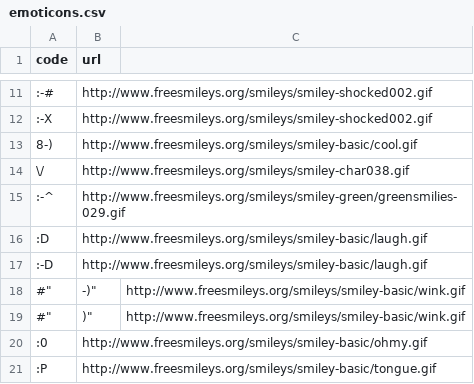
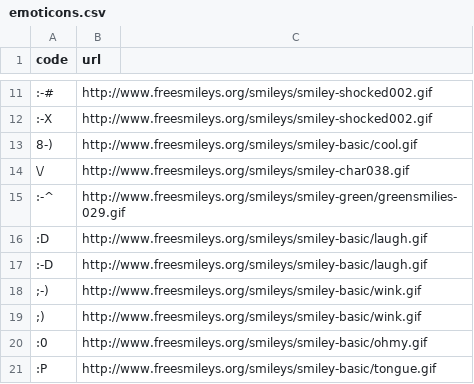
Before and after one commit to IzzySoft/phpDiveLog, a CSV file: inc/emoticons.csv, drawn as a sheet; only a part is shown, gaps mark what is left out; the diff covers the shown part only.

```diff
--- a/inc/emoticons.csv
+++ b/inc/emoticons.csv
@@ -17,4 +17,4 @@
 ":-D";"http://www.freesmileys.org/smileys/smiley-basic/laugh.gif"
-#";-)";"http://www.freesmileys.org/smileys/smiley-basic/wink.gif"
-#";)";"http://www.freesmileys.org/smileys/smiley-basic/wink.gif"
+";-)";"http://www.freesmileys.org/smileys/smiley-basic/wink.gif"
+";)";"http://www.freesmileys.org/smileys/smiley-basic/wink.gif"
 ":0";"http://www.freesmileys.org/smileys/smiley-basic/ohmy.gif"
```
Also changed, not shown: 27 added rows elsewhere in this file, 1 other file.
